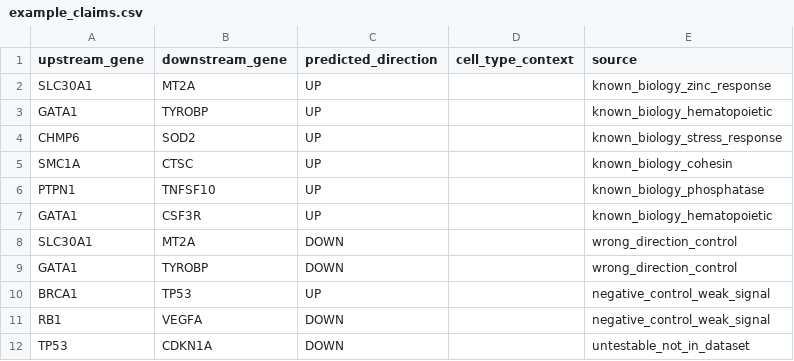
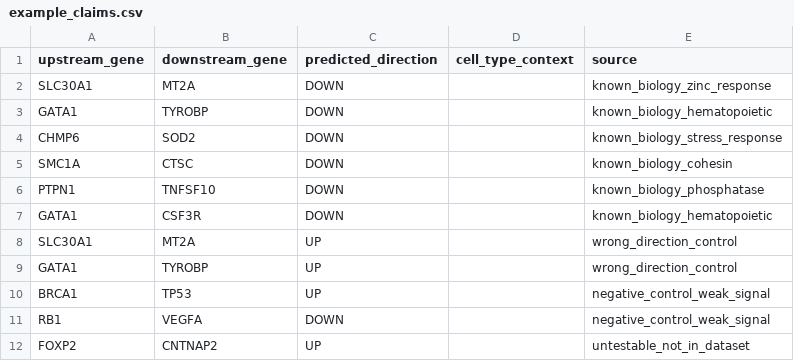
Before and after one commit to rsflinn/truthseq, a CSV file: example_claims.csv, drawn as a sheet.

Commit message:
Fix Figshare URL, direction convention, example claims, NaN display bug
- setup.py: Correct Figshare file ID (35773219 was wrong file entirely;
  35773217 is the actual K562 pseudo-bulk h5ad, 357 MB not 2.7 GB)
- setup.py: Lower z_threshold from 1.0 to 0.5 (37.7M pairs vs 355K)
- truthseq_validate.py: Invert direction convention to match "when active"
  framing (users predict what gene does when ON, not what happens in KO)
- truthseq_validate.py: Fix NaN percentile display for zero-variance knockdowns
- example_claims.csv: Replace TP53->CDKN1A with FOXP2->CNTNAP2 for true
  UNTESTABLE demo; update all directions for new convention
- README.md: Update file sizes and download estimates
- dataset_registry.csv: Fix replogle_k562 download URL
- .gitignore: Add old/superseded scripts and temp files

```diff
--- a/example_claims.csv
+++ b/example_claims.csv
@@ -1,12 +1,12 @@
 upstream_gene,downstream_gene,predicted_direction,cell_type_context,source
-SLC30A1,MT2A,UP,,known_biology_zinc_response
-GATA1,TYROBP,UP,,known_biology_hematopoietic
-CHMP6,SOD2,UP,,known_biology_stress_response
-SMC1A,CTSC,UP,,known_biology_cohesin
-PTPN1,TNFSF10,UP,,known_biology_phosphatase
-GATA1,CSF3R,UP,,known_biology_hematopoietic
-SLC30A1,MT2A,DOWN,,wrong_direction_control
-GATA1,TYROBP,DOWN,,wrong_direction_control
+SLC30A1,MT2A,DOWN,,known_biology_zinc_response
+GATA1,TYROBP,DOWN,,known_biology_hematopoietic
+CHMP6,SOD2,DOWN,,known_biology_stress_response
+SMC1A,CTSC,DOWN,,known_biology_cohesin
+PTPN1,TNFSF10,DOWN,,known_biology_phosphatase
+GATA1,CSF3R,DOWN,,known_biology_hematopoietic
+SLC30A1,MT2A,UP,,wrong_direction_control
+GATA1,TYROBP,UP,,wrong_direction_control
 BRCA1,TP53,UP,,negative_control_weak_signal
 RB1,VEGFA,DOWN,,negative_control_weak_signal
-TP53,CDKN1A,DOWN,,untestable_not_in_dataset
+FOXP2,CNTNAP2,UP,,untestable_not_in_dataset
```
Also changed, not shown: 5 other files.
